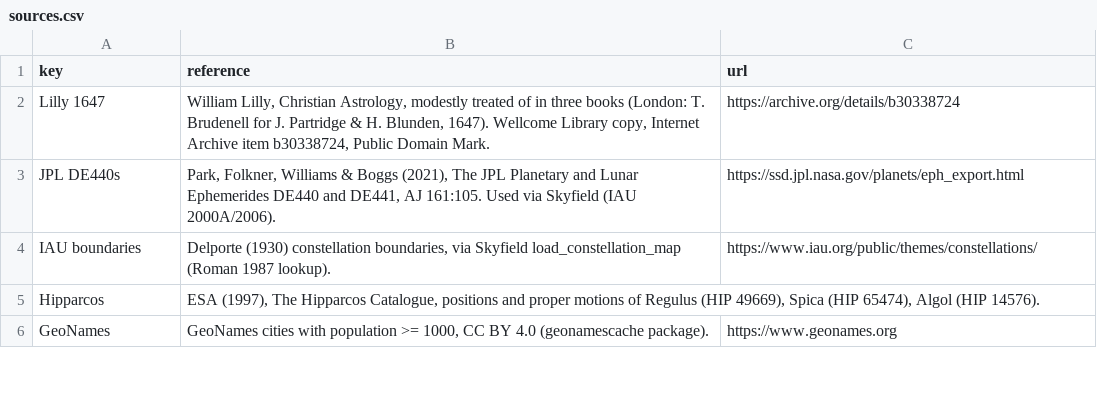
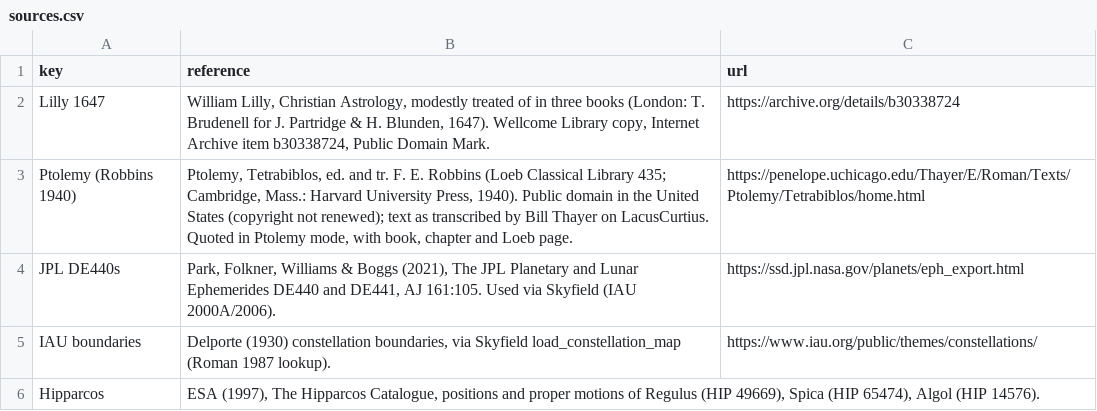
Before and after one commit to geradsmith81-dev/foul-mouthed-oracle, a CSV file: data/sources.csv, drawn as a sheet; only a part is shown; the shorter side is filled out with more unchanged rows; the diff names each change by its address in the sheet, - before the commit and + after, or states it on an @@ line.

```diff
--- a/data/sources.csv
+++ b/data/sources.csv
+row 3: Ptolemy (Robbins 1940) | Ptolemy, Tetrabiblos, ed. and tr. F. E. Robbins (Loeb Classical Library 435; Cambridge, Mass.: Harvard University Press, 1940). Public domain in the United States (copyright not renewed); text as transcribed by Bill Thayer on LacusCurtius. Quoted in Ptolemy mode, with book, chapter and Loeb page. | https://penelope.uchicago.edu/Thayer/E/Roman/Texts/Ptolemy/Tetrabiblos/home.html
```
Also changed, not shown: 18 other files.
